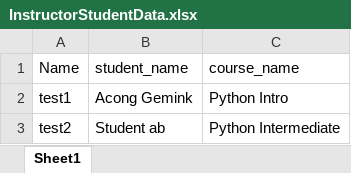
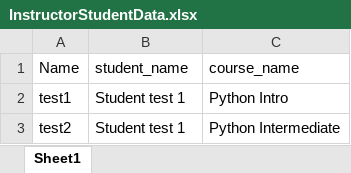
Before and after one commit to RCHD3388/SoftwareTesting, an Excel workbook: configuration/InstructorStudentData.xlsx, sheet Sheet1, drawn as a sheet; values as stored, in another font and other column widths than the file's, no borders; the diff names each change by its address in the sheet, - before the commit and + after, or states it on an @@ line.

```diff
--- a/configuration/InstructorStudentData.xlsx (sheet Sheet1)
+++ b/configuration/InstructorStudentData.xlsx (sheet Sheet1)
-B2 (student_name): Acong Gemink
+B2 (student_name): Student test 1
-B3 (student_name): Student ab
+B3 (student_name): Student test 1
```
Also changed, not shown: configuration/AddCourseData.xlsx, configuration/InstructorChatData.xlsx, 11 other files.
